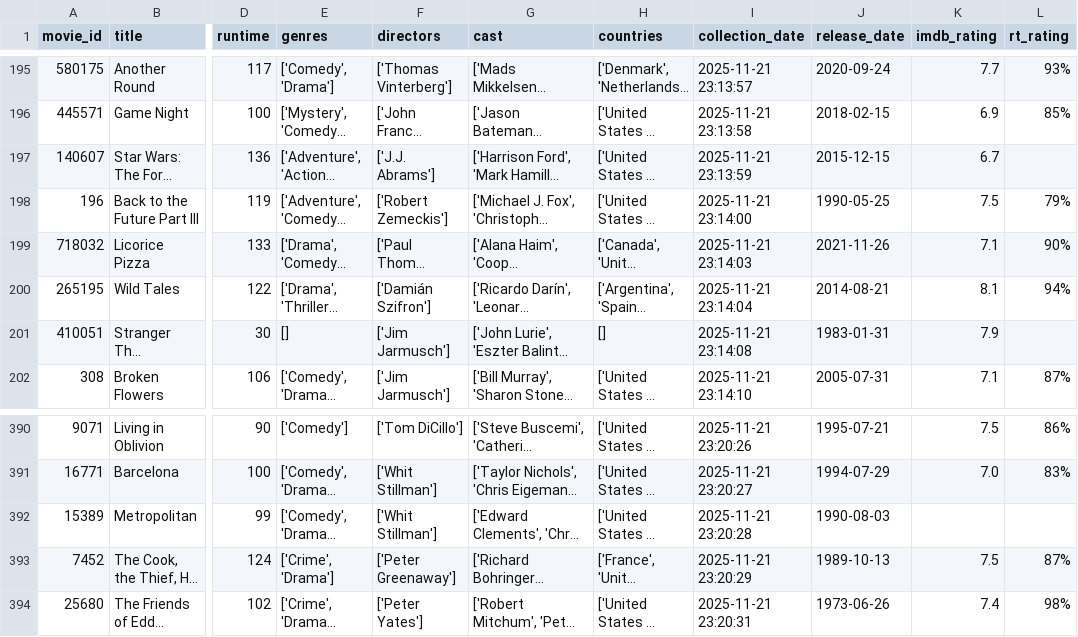
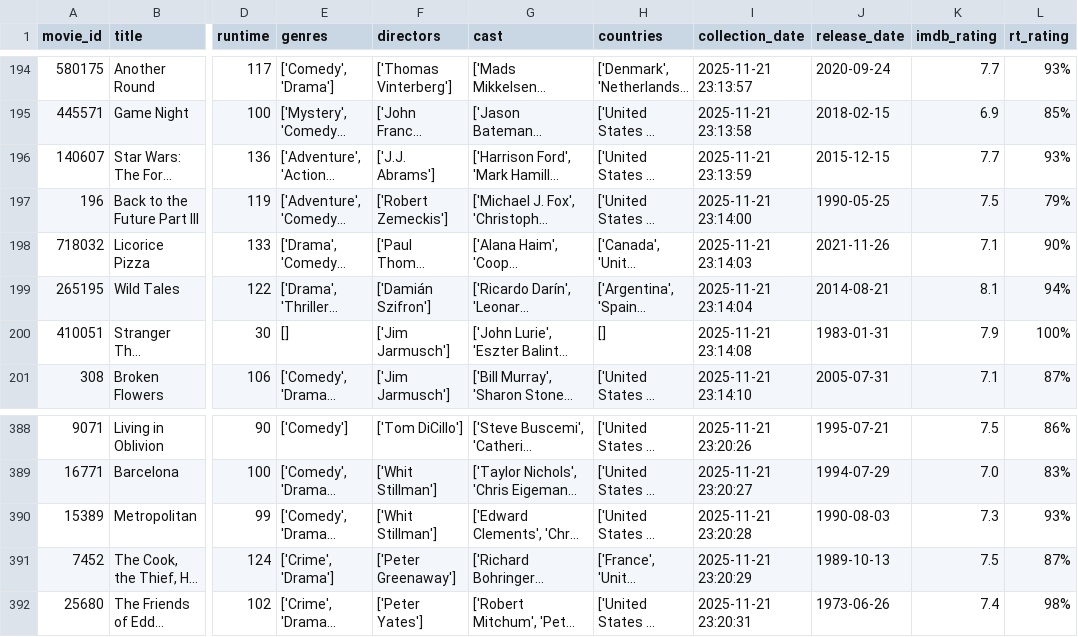
Before and after one commit to nerisius/DSA210-Personal-Data-Analyze-Project, a CSV file: movie_dataset.csv, drawn as a sheet; only a part is shown, gaps mark what is left out; long unchanged cells end in …; addresses are those after the commit; the diff covers the shown part only; the diff names each change by its address in the sheet, - before the commit and + after, or states it on an @@ line.

```diff
--- a/movie_dataset.csv
+++ b/movie_dataset.csv
-K196 (imdb_rating): 6.7
+K196 (imdb_rating): 7.7
-L196 (rt_rating): (empty)
+L196 (rt_rating): 93%
-L200 (rt_rating): (empty)
+L200 (rt_rating): 100%
-K390 (imdb_rating): (empty)
+K390 (imdb_rating): 7.3
-L390 (rt_rating): (empty)
+L390 (rt_rating): 93%
```
Also changed, not shown: 6 removed rows and 4 edited cells elsewhere in this file.
